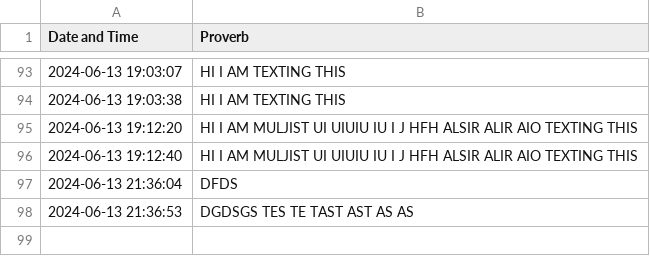
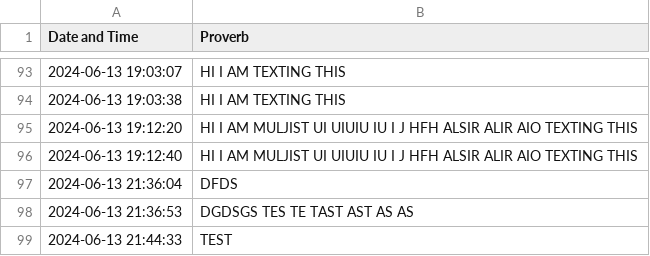
Before and after one commit to ShivanshB/proverb-game-formatter, a CSV file: log.csv, drawn as a sheet; only a part is shown, gaps mark what is left out; the diff names each change by its address in the sheet, - before the commit and + after, or states it on an @@ line.

```diff
--- a/log.csv
+++ b/log.csv
+row 99: 2024-06-13 21:44:33 | TEST
```
Also changed, not shown: 18 other files.
